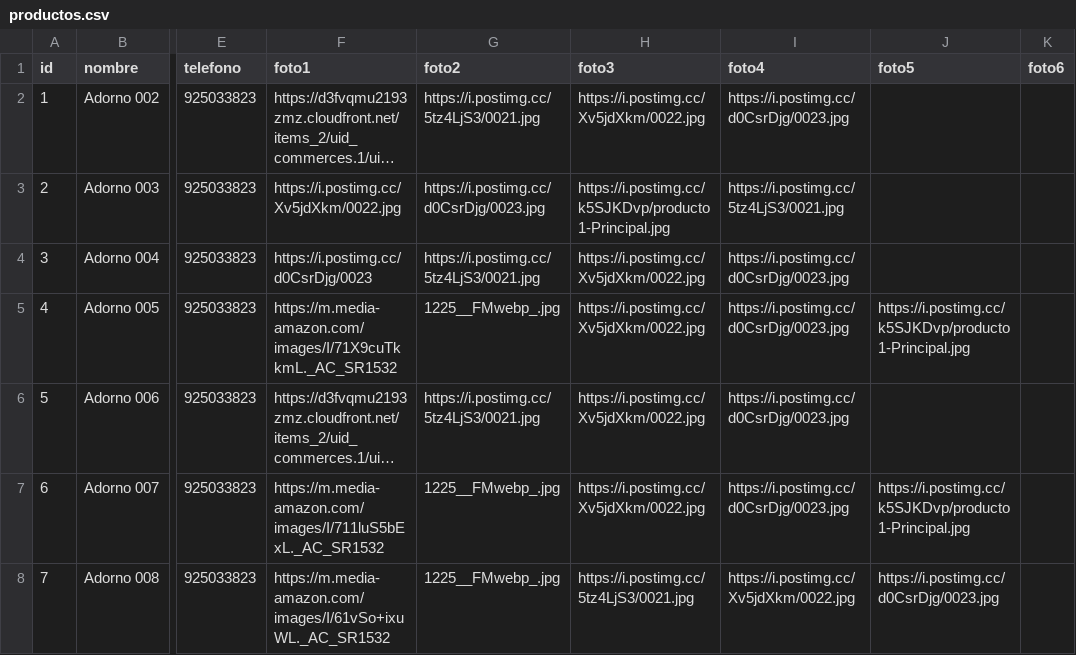
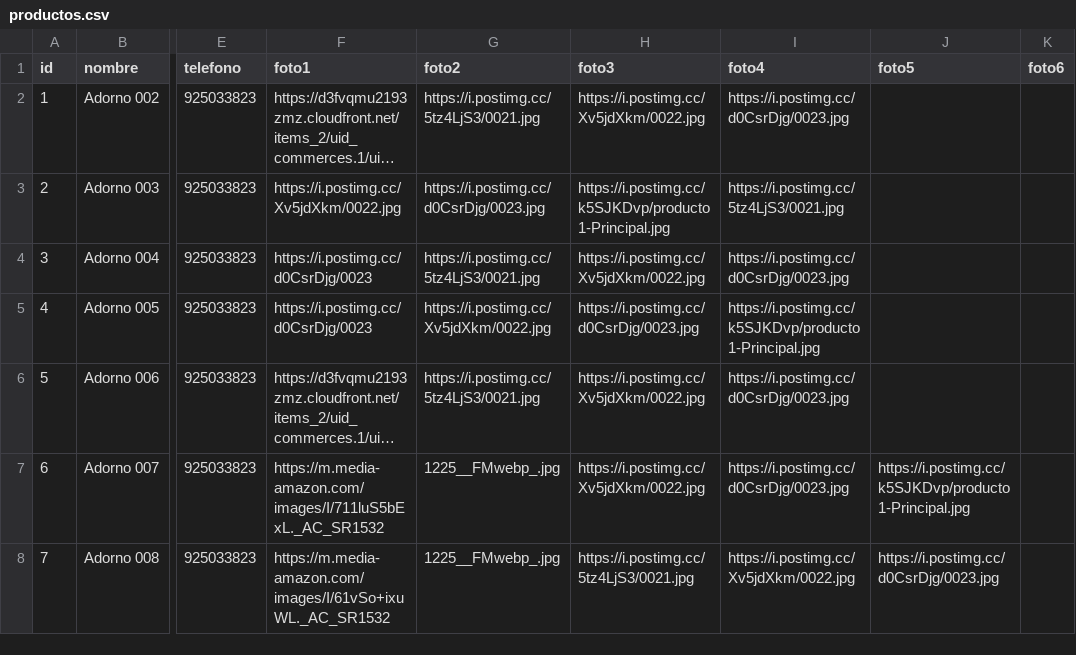
Before and after one commit to gatoimport12100-glitch/Catalogo, a CSV file: productos.csv, drawn as a sheet; only a part is shown, gaps mark what is left out; long unchanged cells end in …; the diff names each change by its address in the sheet, - before the commit and + after, or states it on an @@ line.

Commit message:
Update productos.csv with new product entries

```diff
--- a/productos.csv
+++ b/productos.csv
-F5 (foto1): https://m.media-amazon.com/images/I/71X9cuTkkmL._AC_SR1532
+F5 (foto1): https://i.postimg.cc/d0CsrDjg/0023
-G5 (foto2): 1225__FMwebp_.jpg
+G5 (foto2): https://i.postimg.cc/Xv5jdXkm/0022.jpg
-H5 (foto3): https://i.postimg.cc/Xv5jdXkm/0022.jpg
+H5 (foto3): https://i.postimg.cc/d0CsrDjg/0023.jpg
-I5 (foto4): https://i.postimg.cc/d0CsrDjg/0023.jpg
+I5 (foto4): https://i.postimg.cc/k5SJKDvp/producto1-Principal.jpg
-J5 (foto5): https://i.postimg.cc/k5SJKDvp/producto1-Principal.jpg
+J5 (foto5): (empty)
```
